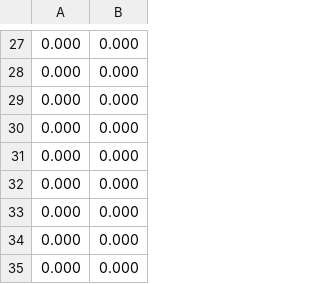
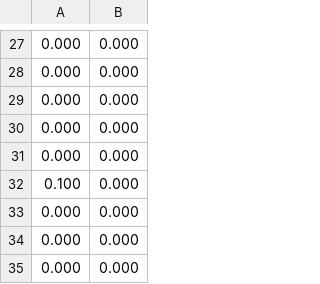
Before and after one commit to noi01/Ray_bot, a CSV file: ray_bot.csv, drawn as a sheet; only a part is shown, gaps mark what is left out.

```diff
--- a/ray_bot.csv
+++ b/ray_bot.csv
@@ -31,3 +31,3 @@
 0.000;0.000
-0.000;0.000
+0.100;0.000
 0.000;0.000
```
Also changed, not shown: 1 other file.
